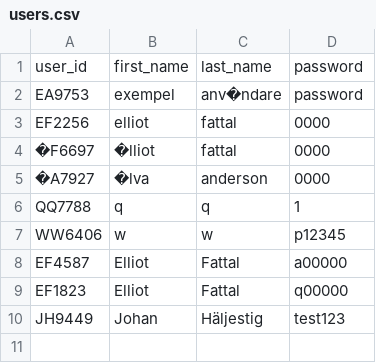
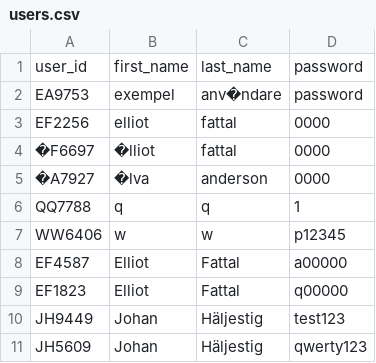
Before and after one commit to BreadPrince/Internetbanken, a CSV file: users.csv, drawn as a sheet.

```diff
--- a/users.csv
+++ b/users.csv
@@ -10 +10,2 @@ EF1823,Elliot,Fattal,q00000
 JH9449,Johan,Häljestig,test123
+JH5609,Johan,Häljestig,qwerty123
```
Also changed, not shown: 2 other files.
